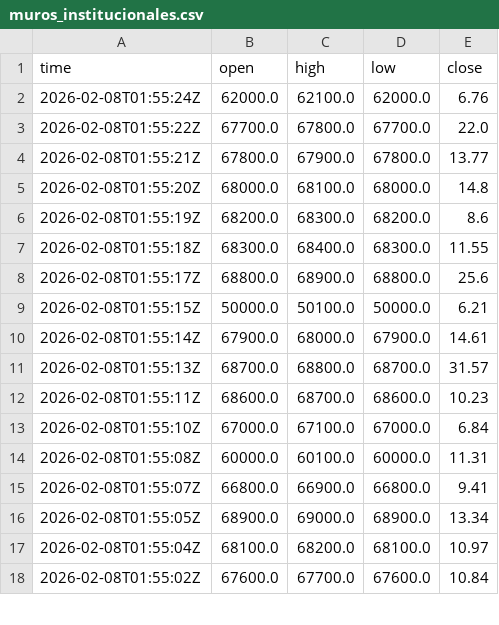
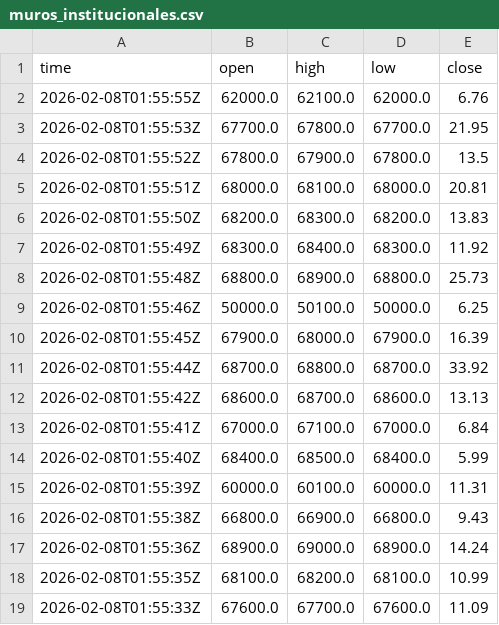
Before and after one commit to cientryandroid-bot/BTC_Liquidity, a CSV file: muros_institucionales.csv, drawn as a sheet; only a part is shown; the diff covers the shown part only.

Commit message:
Update

```diff
--- a/muros_institucionales.csv
+++ b/muros_institucionales.csv
@@ -1,18 +1,19 @@
 time,open,high,low,close
-2026-02-08T01:55:24Z,62000.0,62100.0,62000.0,6.76
-2026-02-08T01:55:22Z,67700.0,67800.0,67700.0,22.0
-2026-02-08T01:55:21Z,67800.0,67900.0,67800.0,13.77
-2026-02-08T01:55:20Z,68000.0,68100.0,68000.0,14.8
-2026-02-08T01:55:19Z,68200.0,68300.0,68200.0,8.6
-2026-02-08T01:55:18Z,68300.0,68400.0,68300.0,11.55
-2026-02-08T01:55:17Z,68800.0,68900.0,68800.0,25.6
-2026-02-08T01:55:15Z,50000.0,50100.0,50000.0,6.21
-2026-02-08T01:55:14Z,67900.0,68000.0,67900.0,14.61
-2026-02-08T01:55:13Z,68700.0,68800.0,68700.0,31.57
-2026-02-08T01:55:11Z,68600.0,68700.0,68600.0,10.23
-2026-02-08T01:55:10Z,67000.0,67100.0,67000.0,6.84
-2026-02-08T01:55:08Z,60000.0,60100.0,60000.0,11.31
-2026-02-08T01:55:07Z,66800.0,66900.0,66800.0,9.41
-2026-02-08T01:55:05Z,68900.0,69000.0,68900.0,13.34
-2026-02-08T01:55:04Z,68100.0,68200.0,68100.0,10.97
-2026-02-08T01:55:02Z,67600.0,67700.0,67600.0,10.84
+2026-02-08T01:55:55Z,62000.0,62100.0,62000.0,6.76
+2026-02-08T01:55:53Z,67700.0,67800.0,67700.0,21.95
+2026-02-08T01:55:52Z,67800.0,67900.0,67800.0,13.5
+2026-02-08T01:55:51Z,68000.0,68100.0,68000.0,20.81
+2026-02-08T01:55:50Z,68200.0,68300.0,68200.0,13.83
+2026-02-08T01:55:49Z,68300.0,68400.0,68300.0,11.92
+2026-02-08T01:55:48Z,68800.0,68900.0,68800.0,25.73
+2026-02-08T01:55:46Z,50000.0,50100.0,50000.0,6.25
+2026-02-08T01:55:45Z,67900.0,68000.0,67900.0,16.39
+2026-02-08T01:55:44Z,68700.0,68800.0,68700.0,33.92
+2026-02-08T01:55:42Z,68600.0,68700.0,68600.0,13.13
+2026-02-08T01:55:41Z,67000.0,67100.0,67000.0,6.84
+2026-02-08T01:55:40Z,68400.0,68500.0,68400.0,5.99
+2026-02-08T01:55:39Z,60000.0,60100.0,60000.0,11.31
+2026-02-08T01:55:38Z,66800.0,66900.0,66800.0,9.43
+2026-02-08T01:55:36Z,68900.0,69000.0,68900.0,14.24
+2026-02-08T01:55:35Z,68100.0,68200.0,68100.0,10.99
+2026-02-08T01:55:33Z,67600.0,67700.0,67600.0,11.09
```
Also changed, not shown: 3 added rows and 45 edited cells elsewhere in this file.
